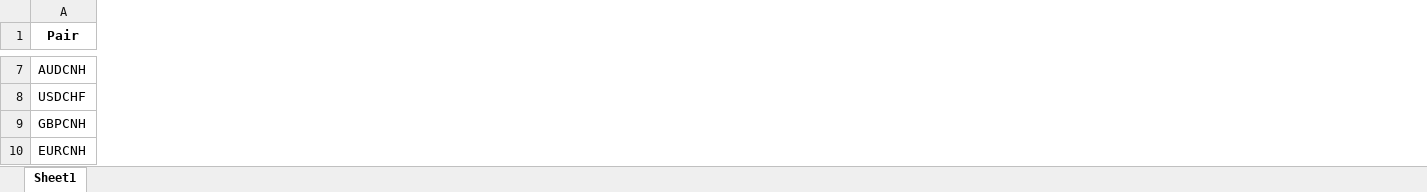
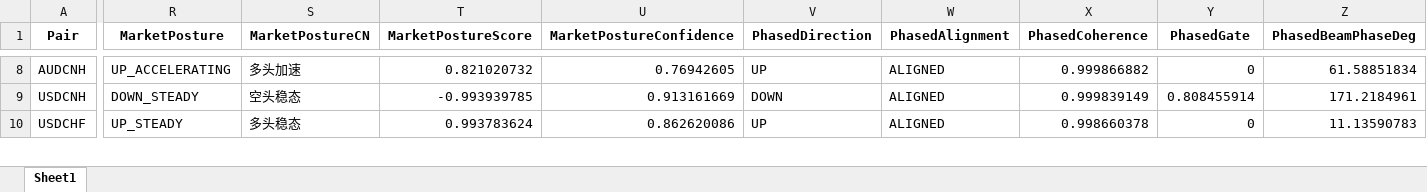
Before and after one commit to aspttwwly/fx-metals-forecast-board, an Excel workbook: public/data/files/latest_trade_signals.xlsx, sheet Sheet1, drawn as a sheet; only a part is shown, gaps mark what is left out; values as stored, in another font and other column widths than the file's, no borders; removed rows and columns are numbered as before the commit, all else as after; rows hold the shown columns only; the diff covers the shown part only; the diff names each change by its address in the sheet, - before the commit and + after, or states it on an @@ line.

```diff
--- a/public/data/files/latest_trade_signals.xlsx (sheet Sheet1)
+++ b/public/data/files/latest_trade_signals.xlsx (sheet Sheet1)
+column R (MarketPosture), row 8: UP_ACCELERATING; row 10: UP_STEADY
+column S (MarketPostureCN), row 8: 多头加速; row 10: 多头稳态
+column T (MarketPostureScore), row 8: 0.821020732; row 10: 0.993783624
+column U (MarketPostureConfidence), row 8: 0.76942605; row 10: 0.862620086
+column V (PhasedDirection), row 8: UP; row 10: UP
+column W (PhasedAlignment), row 8: ALIGNED; row 10: ALIGNED
+column X (PhasedCoherence), row 8: 0.999866882; row 10: 0.998660378
+column Y (PhasedGate), row 8: 0; row 10: 0
+column Z (PhasedBeamPhaseDeg), row 8: 61.58851834; row 10: 11.13590783
+row 9: USDCNH | DOWN_STEADY | 空头稳态 | -0.993939785 | 0.913161669 | DOWN | ALIGNED | 0.999839149 | 0.808455914 | 171.2184961
-row 9: GBPCNH
-row 10: EURCNH
```
Also changed, not shown: 3 added rows, 2 removed rows, 15 added columns and 112 edited cells elsewhere in this sheet, public/data/files/AUDUSD_forecast.xlsx, public/data/files/EURUSD_forecast.xlsx, 37 other files.
